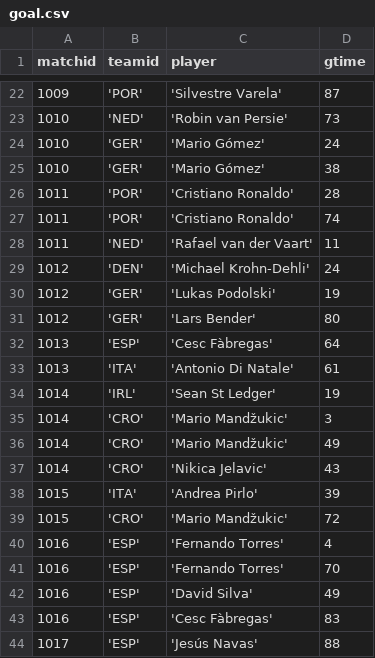
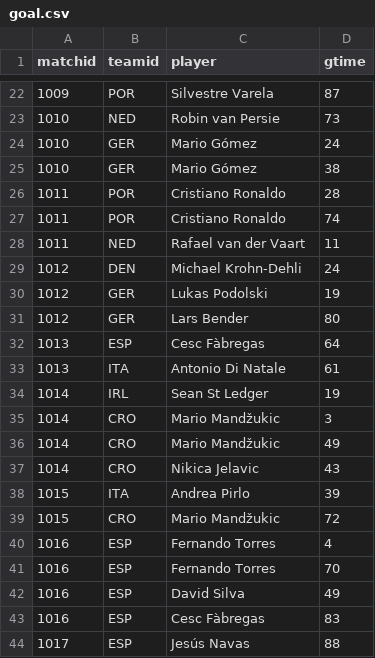
Before and after one commit to sumant-28/dplyr-and-SQL, a CSV file: goal.csv, drawn as a sheet; only a part is shown, gaps mark what is left out; the diff covers the shown part only.

```diff
--- a/goal.csv
+++ b/goal.csv
@@ -22,23 +22,23 @@ matchid,teamid,player,gtime
-1009,'POR','Silvestre Varela',87
-1010,'NED','Robin van Persie',73
-1010,'GER','Mario Gómez',24
-1010,'GER','Mario Gómez',38
-1011,'POR','Cristiano Ronaldo',28
-1011,'POR','Cristiano Ronaldo',74
-1011,'NED','Rafael van der Vaart',11
-1012,'DEN','Michael Krohn-Dehli',24
-1012,'GER','Lukas Podolski',19
-1012,'GER','Lars Bender',80
-1013,'ESP','Cesc Fàbregas',64
-1013,'ITA','Antonio Di Natale',61
-1014,'IRL','Sean St Ledger',19
-1014,'CRO','Mario Mandžukic',3
-1014,'CRO','Mario Mandžukic',49
-1014,'CRO','Nikica Jelavic',43
-1015,'ITA','Andrea Pirlo',39
-1015,'CRO','Mario Mandžukic',72
-1016,'ESP','Fernando Torres',4
-1016,'ESP','Fernando Torres',70
-1016,'ESP','David Silva',49
-1016,'ESP','Cesc Fàbregas',83
-1017,'ESP','Jesús Navas',88
+1009,POR,Silvestre Varela,87
+1010,NED,Robin van Persie,73
+1010,GER,Mario Gómez,24
+1010,GER,Mario Gómez,38
+1011,POR,Cristiano Ronaldo,28
+1011,POR,Cristiano Ronaldo,74
+1011,NED,Rafael van der Vaart,11
+1012,DEN,Michael Krohn-Dehli,24
+1012,GER,Lukas Podolski,19
+1012,GER,Lars Bender,80
+1013,ESP,Cesc Fàbregas,64
+1013,ITA,Antonio Di Natale,61
+1014,IRL,Sean St Ledger,19
+1014,CRO,Mario Mandžukic,3
+1014,CRO,Mario Mandžukic,49
+1014,CRO,Nikica Jelavic,43
+1015,ITA,Andrea Pirlo,39
+1015,CRO,Mario Mandžukic,72
+1016,ESP,Fernando Torres,4
+1016,ESP,Fernando Torres,70
+1016,ESP,David Silva,49
+1016,ESP,Cesc Fàbregas,83
+1017,ESP,Jesús Navas,88
```
Also changed, not shown: 106 edited cells elsewhere in this file, eteam.csv, game.csv.
